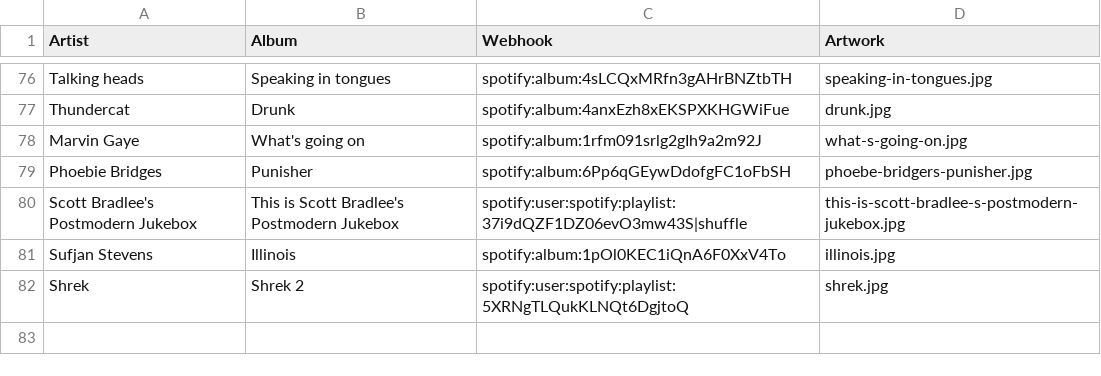
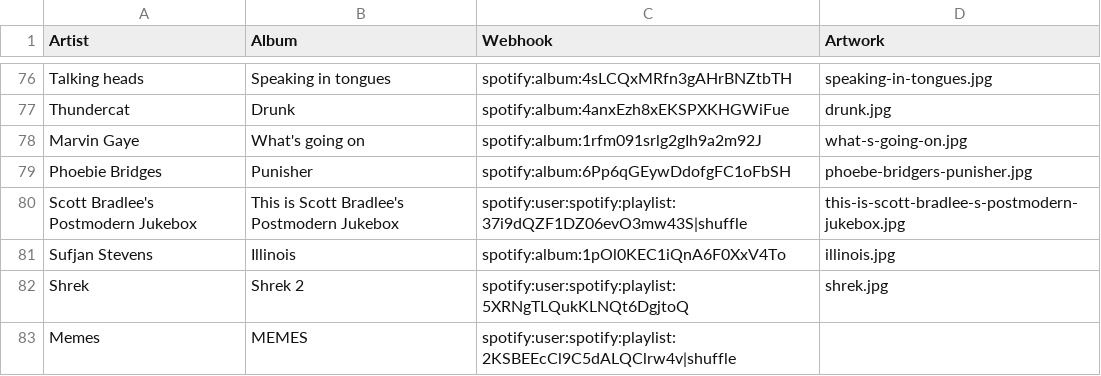
Before and after one commit to sneakybac0n/nfc-music, a CSV file: list.csv, drawn as a sheet; only a part is shown, gaps mark what is left out.

Commit message:
Update list.csv

```diff
--- a/list.csv
+++ b/list.csv
@@ -82 +82,2 @@ Sufjan Stevens,Illinois,spotify:album:1pOl0KEC1iQnA6F0XxV4To,illinois.jpg
 Shrek,Shrek 2,spotify:user:spotify:playlist:5XRNgTLQukKLNQt6DgjtoQ,shrek.jpg
+Memes,MEMES,spotify:user:spotify:playlist:2KSBEEcCl9C5dALQClrw4v|shuffle,
```
